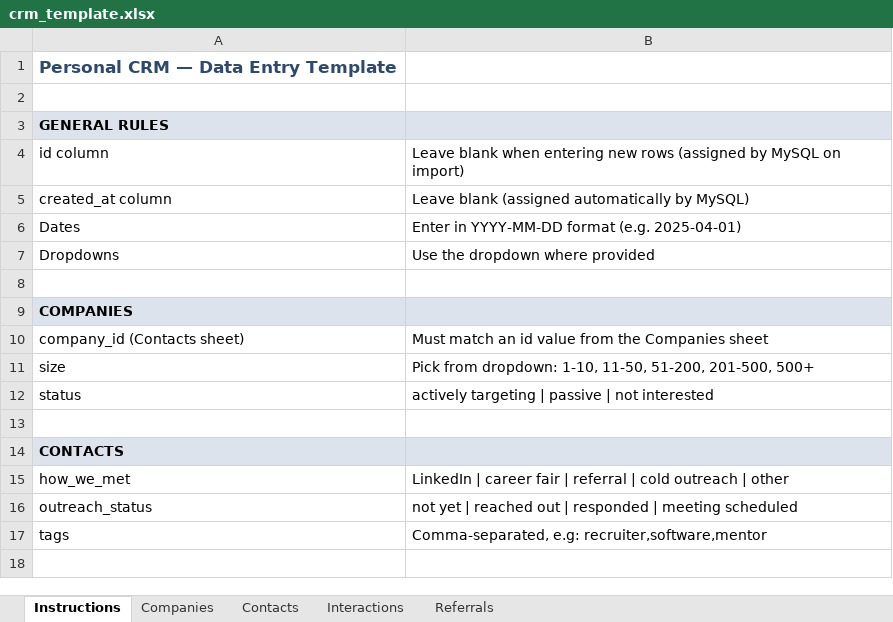
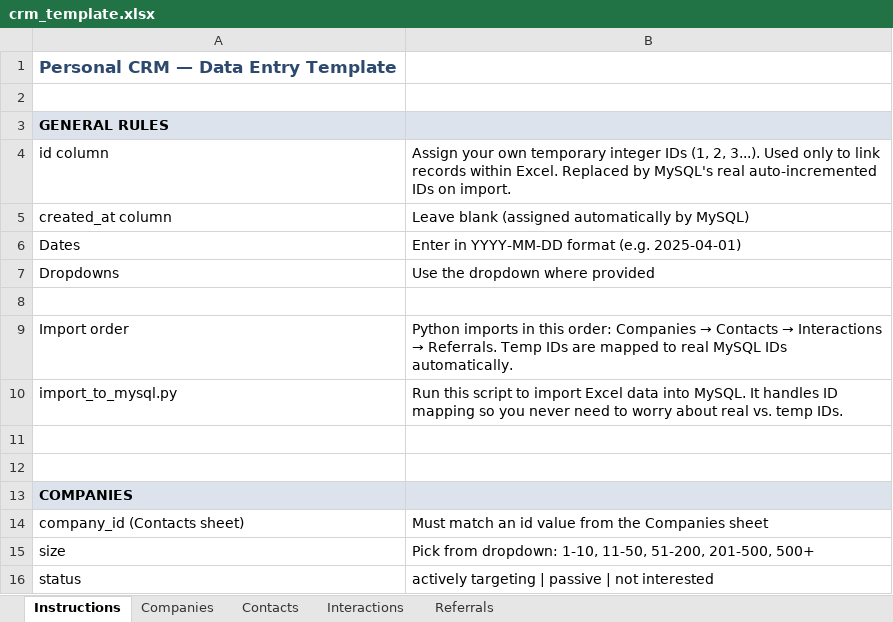
Before and after one commit to ryan-algier/personal_crm, an Excel workbook: real_data/crm_template.xlsx, sheet Instructions, drawn as a sheet; only a part is shown; the shorter side is filled out with more unchanged rows; values as stored, in another font and other column widths than the file's, no borders; the diff names each change by its address in the sheet, - before the commit and + after, or states it on an @@ line.

Commit message:
Updated empty template

```diff
--- a/real_data/crm_template.xlsx (sheet Instructions)
+++ b/real_data/crm_template.xlsx (sheet Instructions)
-B4: Leave blank when entering new rows (assigned by MySQL on import)
+B4: Assign your own temporary integer IDs (1, 2, 3...). Used only to link records within Excel. Replaced by MySQL's real auto-incremented IDs on import.
+row 8: (empty)
+row 9: Import order | Python imports in this order: Companies → Contacts → Interactions → Referrals. Temp IDs are mapped to real MySQL IDs automatically.
+row 10: import_to_mysql.py | Run this script to import Excel data into MySQL. It handles ID mapping so you never need to worry about real vs. temp IDs.
+row 11: (empty)
```
Also changed, not shown: sheet Contacts, sheet Referrals, sheet Companies.
